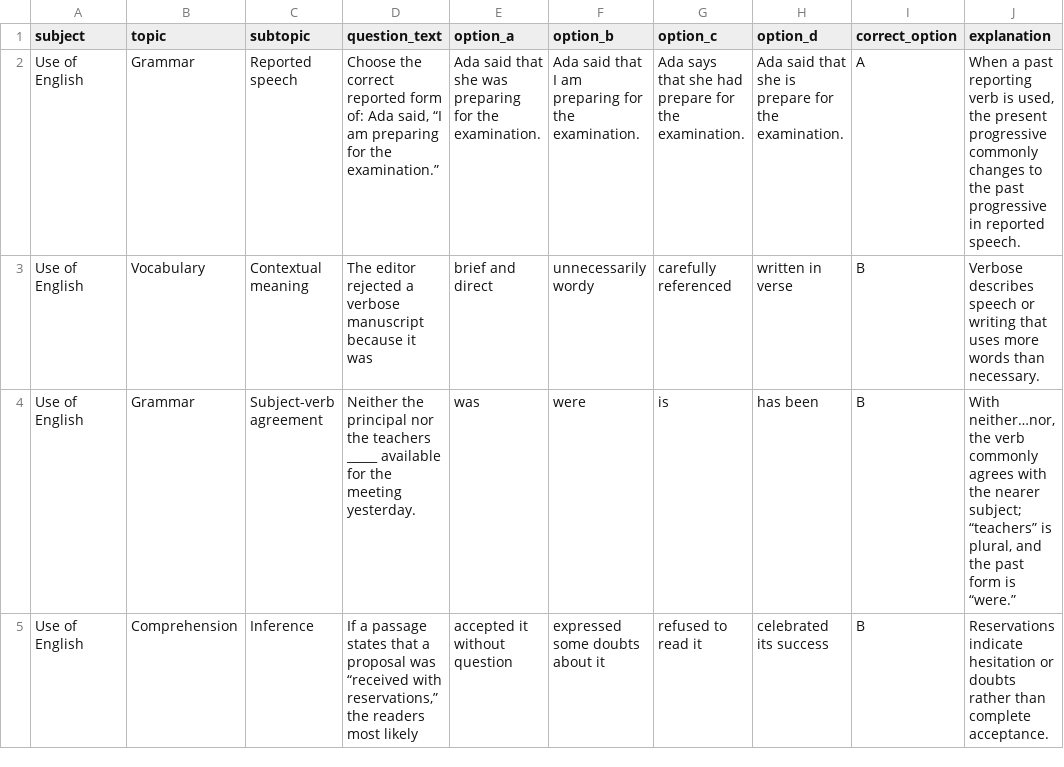
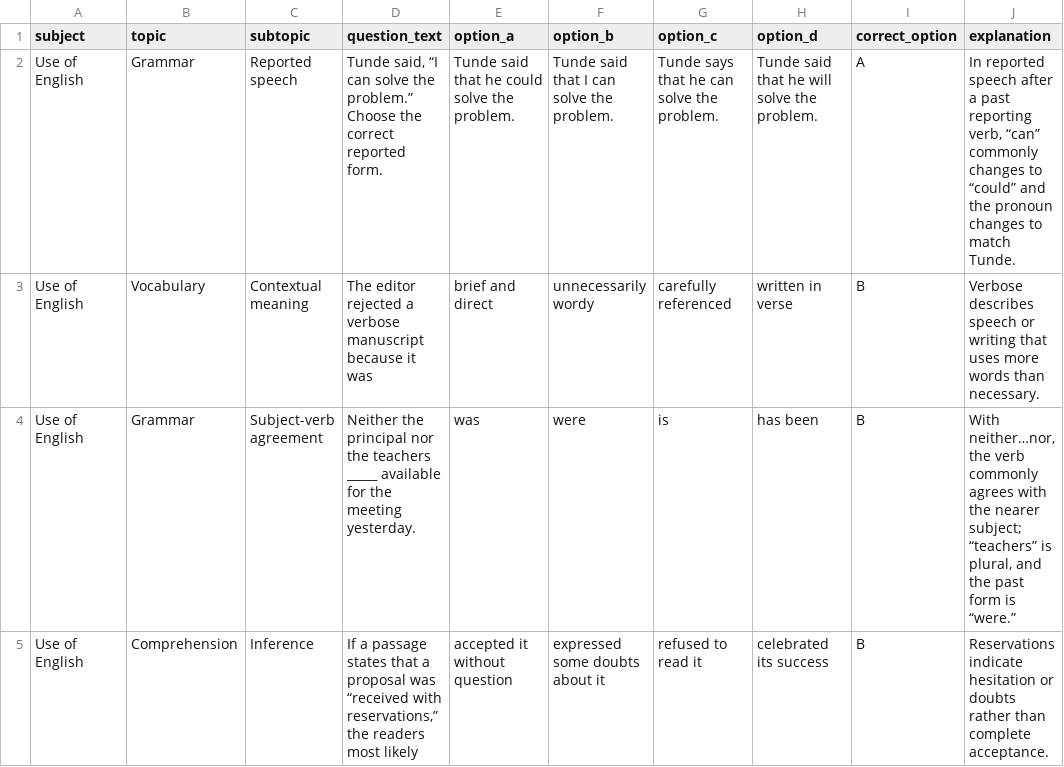
Before and after one commit to timmyjoe385-netizen/EDUKEN-CONSULT-, a CSV file: content/cbt/original-batch-29-40-questions.csv, drawn as a sheet; only a part is shown; the diff names each change by its address in the sheet, - before the commit and + after, or states it on an @@ line.

Commit message:
Diversify repeated reported-speech item in CBT batch 29

```diff
--- a/content/cbt/original-batch-29-40-questions.csv
+++ b/content/cbt/original-batch-29-40-questions.csv
-D2 (question_text): Choose the correct reported form of: Ada said, “I am preparing for the examination.”
+D2 (question_text): Tunde said, “I can solve the problem.” Choose the correct reported form.
-E2 (option_a): Ada said that she was preparing for the examination.
+E2 (option_a): Tunde said that he could solve the problem.
-F2 (option_b): Ada said that I am preparing for the examination.
+F2 (option_b): Tunde said that I can solve the problem.
-G2 (option_c): Ada says that she had prepare for the examination.
+G2 (option_c): Tunde says that he can solve the problem.
-H2 (option_d): Ada said that she is prepare for the examination.
+H2 (option_d): Tunde said that he will solve the problem.
-J2 (explanation): When a past reporting verb is used, the present progressive commonly changes to the past progressive in reported speech.
+J2 (explanation): In reported speech after a past reporting verb, “can” commonly changes to “could” and the pronoun changes to match Tunde.
```
